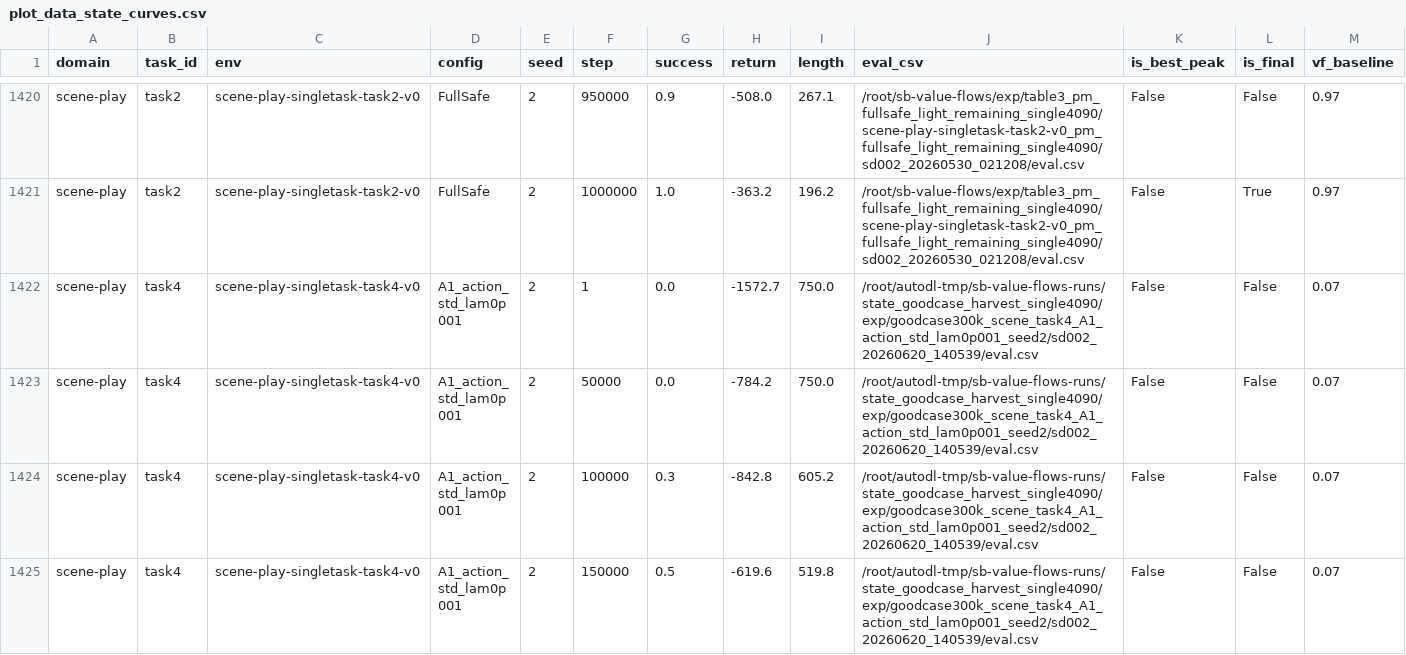
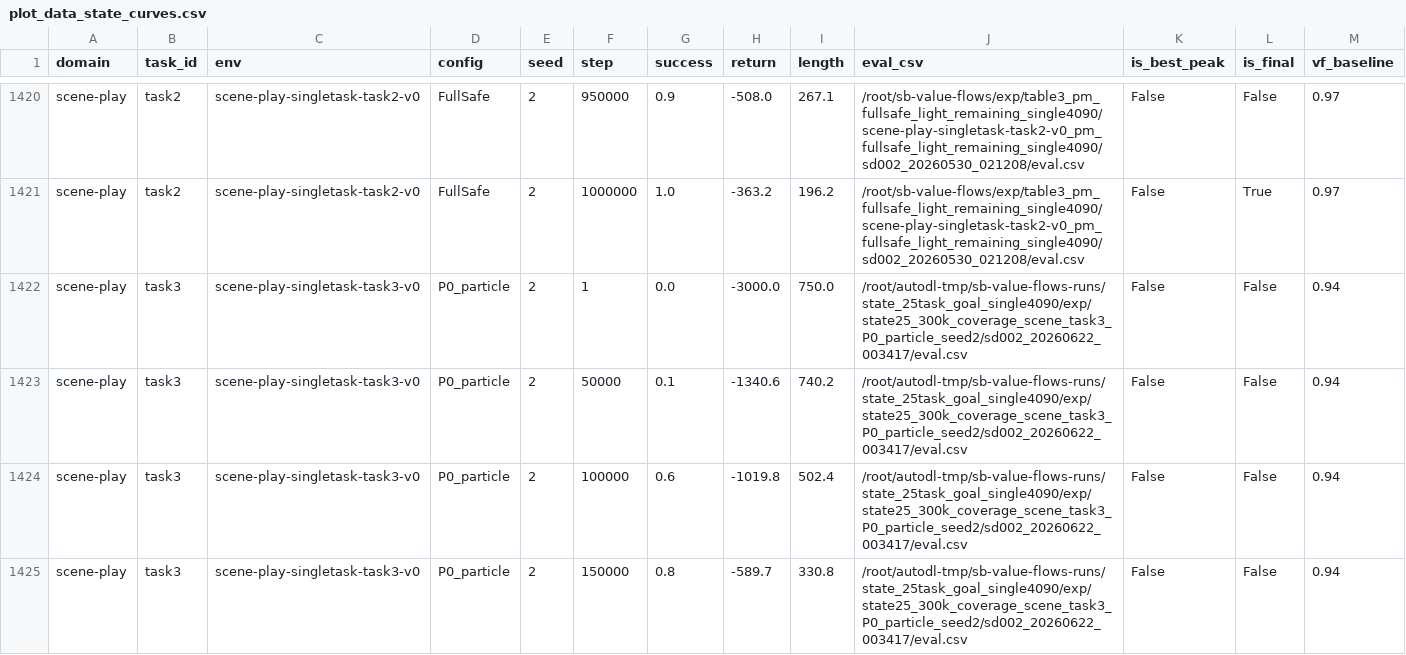
Before and after one commit to lzqw/sb-value-flows, a CSV file: results/plot_data_state_curves.csv, drawn as a sheet; only a part is shown, gaps mark what is left out; the shorter side is filled out with more unchanged rows; the diff covers the shown part only; the diff names each change by its address in the sheet, - before the commit and + after, or states it on an @@ line.

Commit message:
Complete state 25-task matrix coverage

```diff
--- a/results/plot_data_state_curves.csv
+++ b/results/plot_data_state_curves.csv
+row 1422: scene-play | task3 | scene-play-singletask-task3-v0 | P0_particle | 2 | 1 | 0.0 | -3000.0 | 750.0 | /root/autodl-tmp/sb-value-flows-runs/state_25task_goal_single4090/exp/state25_300k_coverage_scene_task3_P0_particle_seed2/sd002_20260622_003417/eval.csv | False | False | 0.94
+row 1423: scene-play | task3 | scene-play-singletask-task3-v0 | P0_particle | 2 | 50000 | 0.1 | -1340.6 | 740.2 | /root/autodl-tmp/sb-value-flows-runs/state_25task_goal_single4090/exp/state25_300k_coverage_scene_task3_P0_particle_seed2/sd002_20260622_003417/eval.csv | False | False | 0.94
+row 1424: scene-play | task3 | scene-play-singletask-task3-v0 | P0_particle | 2 | 100000 | 0.6 | -1019.8 | 502.4 | /root/autodl-tmp/sb-value-flows-runs/state_25task_goal_single4090/exp/state25_300k_coverage_scene_task3_P0_particle_seed2/sd002_20260622_003417/eval.csv | False | False | 0.94
+row 1425: scene-play | task3 | scene-play-singletask-task3-v0 | P0_particle | 2 | 150000 | 0.8 | -589.7 | 330.8 | /root/autodl-tmp/sb-value-flows-runs/state_25task_goal_single4090/exp/state25_300k_coverage_scene_task3_P0_particle_seed2/sd002_20260622_003417/eval.csv | False | False | 0.94
```
Also changed, not shown: 3 added rows elsewhere in this file, results/audit_all_state_runs_single4090.csv, results/audit_state_best_peak_table.csv, 18 other files.
